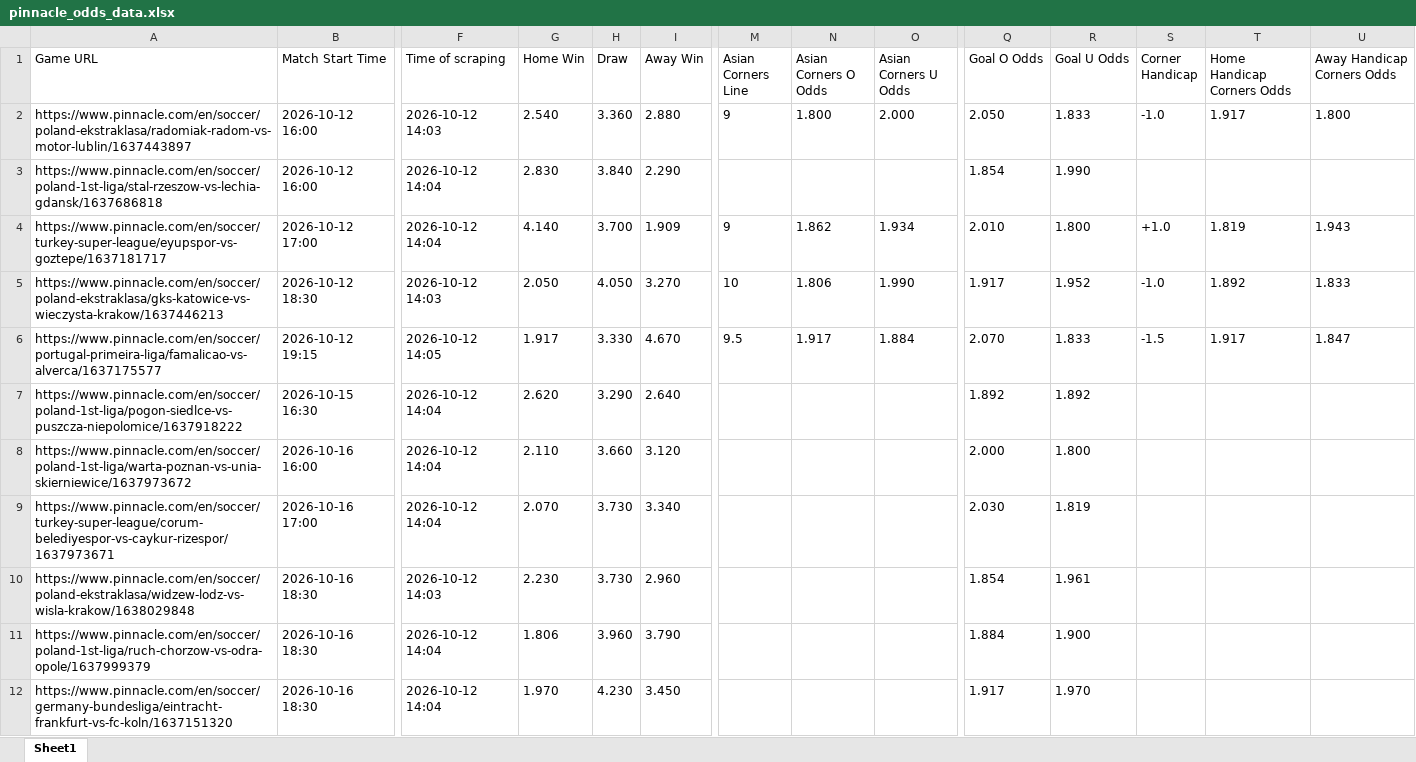
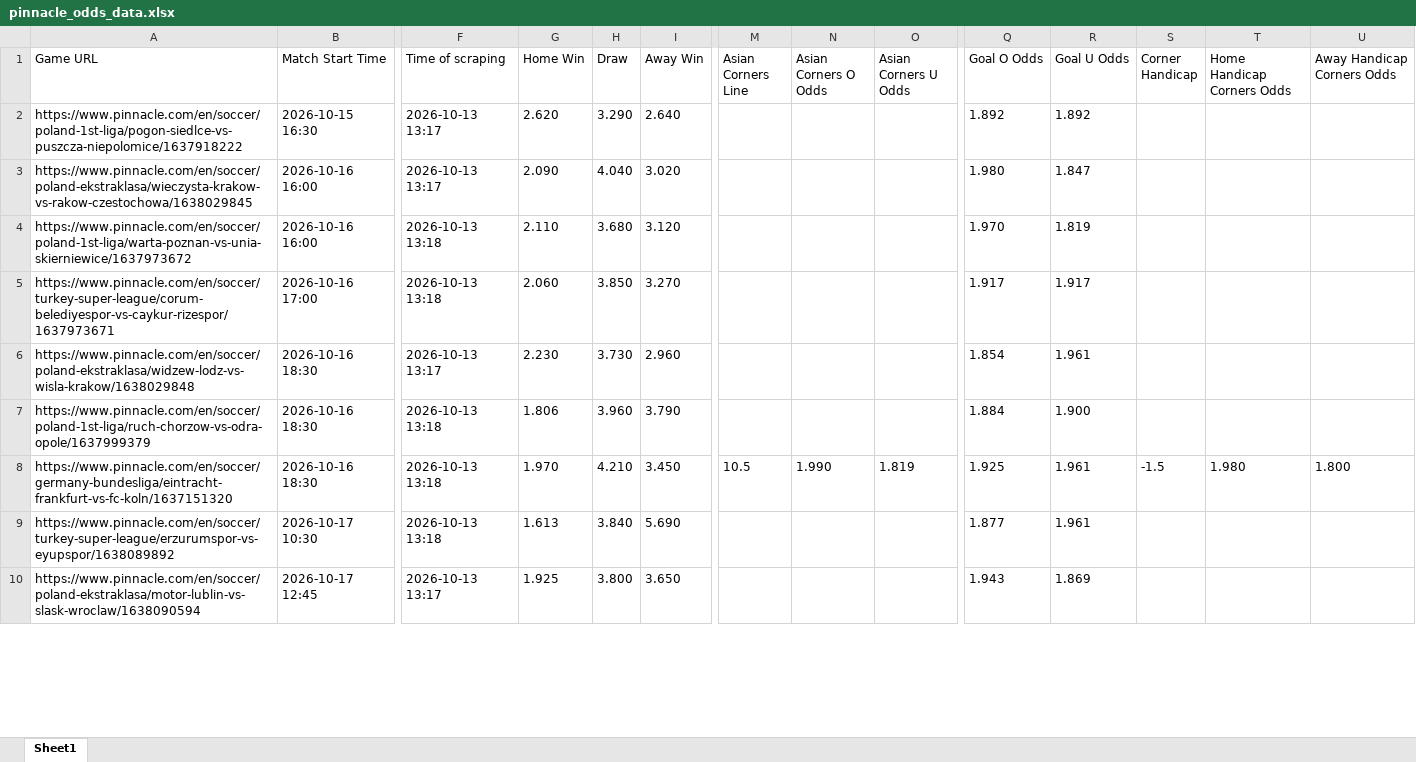
Before and after one commit to super-luke-chambers/pin_scraper, an Excel workbook: outputs/pinnacle_odds_data.xlsx, sheet Sheet1, drawn as a sheet; only a part is shown, gaps mark what is left out; values as stored, in another font and other column widths than the file's, no borders; removed rows and columns are numbered as before the commit, all else as after; rows hold the shown columns only; the diff covers the shown part only; the diff names each change by its address in the sheet, - before the commit and + after, or states it on an @@ line.

```diff
--- a/outputs/pinnacle_odds_data.xlsx (sheet Sheet1)
+++ b/outputs/pinnacle_odds_data.xlsx (sheet Sheet1)
-row 2: https://www.pinnacle.com/en/soccer/poland-ekstraklasa/radomiak-radom-vs-motor-lublin/1637443897 | 2026-10-12 16:00 | 2026-10-12 14:03 | 2.540 | 3.360 | 2.880 | 9 | 1.800 | 2.000 | 2.050 | 1.833 | -1.0 | 1.917 | 1.800
-row 3: https://www.pinnacle.com/en/soccer/poland-1st-liga/stal-rzeszow-vs-lechia-gdansk/1637686818 | 2026-10-12 16:00 | 2026-10-12 14:04 | 2.830 | 3.840 | 2.290 |  |  |  | 1.854 | 1.990
-row 4: https://www.pinnacle.com/en/soccer/turkey-super-league/eyupspor-vs-goztepe/1637181717 | 2026-10-12 17:00 | 2026-10-12 14:04 | 4.140 | 3.700 | 1.909 | 9 | 1.862 | 1.934 | 2.010 | 1.800 | +1.0 | 1.819 | 1.943
-row 5: https://www.pinnacle.com/en/soccer/poland-ekstraklasa/gks-katowice-vs-wieczysta-krakow/1637446213 | 2026-10-12 18:30 | 2026-10-12 14:03 | 2.050 | 4.050 | 3.270 | 10 | 1.806 | 1.990 | 1.917 | 1.952 | -1.0 | 1.892 | 1.833
-row 6: https://www.pinnacle.com/en/soccer/portugal-primeira-liga/famalicao-vs-alverca/1637175577 | 2026-10-12 19:15 | 2026-10-12 14:05 | 1.917 | 3.330 | 4.670 | 9.5 | 1.917 | 1.884 | 2.070 | 1.833 | -1.5 | 1.917 | 1.847
-F2 (Time of scraping): 2026-10-12 14:04
+F2 (Time of scraping): 2026-10-13 13:17
+row 3: https://www.pinnacle.com/en/soccer/poland-ekstraklasa/wieczysta-krakow-vs-rakow-czestochowa/1638029845 | 2026-10-16 16:00 | 2026-10-13 13:17 | 2.090 | 4.040 | 3.020 |  |  |  | 1.980 | 1.847
-F4:F5 (Time of scraping): 2026-10-12 14:04
+F4:F5 (Time of scraping): 2026-10-13 13:18
-H4 (Draw): 3.660
+H4 (Draw): 3.680
-Q4 (Goal O Odds): 2.000
+Q4 (Goal O Odds): 1.970
-R4 (Goal U Odds): 1.800
+R4 (Goal U Odds): 1.819
-G5 (Home Win): 2.070
+G5 (Home Win): 2.060
-H5 (Draw): 3.730
+H5 (Draw): 3.850
-I5 (Away Win): 3.340
+I5 (Away Win): 3.270
-Q5 (Goal O Odds): 2.030
+Q5 (Goal O Odds): 1.917
-R5 (Goal U Odds): 1.819
+R5 (Goal U Odds): 1.917
-F6 (Time of scraping): 2026-10-12 14:03
+F6 (Time of scraping): 2026-10-13 13:17
-F7:F8 (Time of scraping): 2026-10-12 14:04
+F7:F8 (Time of scraping): 2026-10-13 13:18
-H8 (Draw): 4.230
+H8 (Draw): 4.210
-M8 (Asian Corners Line): (empty)
+M8 (Asian Corners Line): 10.5
-N8 (Asian Corners O Odds): (empty)
+N8 (Asian Corners O Odds): 1.990
-O8 (Asian Corners U Odds): (empty)
+O8 (Asian Corners U Odds): 1.819
-Q8 (Goal O Odds): 1.917
+Q8 (Goal O Odds): 1.925
-R8 (Goal U Odds): 1.970
+R8 (Goal U Odds): 1.961
-S8 (Corner Handicap): (empty)
+S8 (Corner Handicap): -1.5
-T8 (Home Handicap Corners Odds): (empty)
+T8 (Home Handicap Corners Odds): 1.980
-U8 (Away Handicap Corners Odds): (empty)
+U8 (Away Handicap Corners Odds): 1.800
+row 9: https://www.pinnacle.com/en/soccer/turkey-super-league/erzurumspor-vs-eyupspor/1638089892 | 2026-10-17 10:30 | 2026-10-13 13:18 | 1.613 | 3.840 | 5.690 |  |  |  | 1.877 | 1.961
+row 10: https://www.pinnacle.com/en/soccer/poland-ekstraklasa/motor-lublin-vs-slask-wroclaw/1638090594 | 2026-10-17 12:45 | 2026-10-13 13:17 | 1.925 | 3.800 | 3.650 |  |  |  | 1.943 | 1.869
```
Also changed, not shown: 9 added rows, 4 removed rows and 107 edited cells elsewhere in this sheet, outputs/pinnacle_corners_historical.xlsx, 2 other files.
